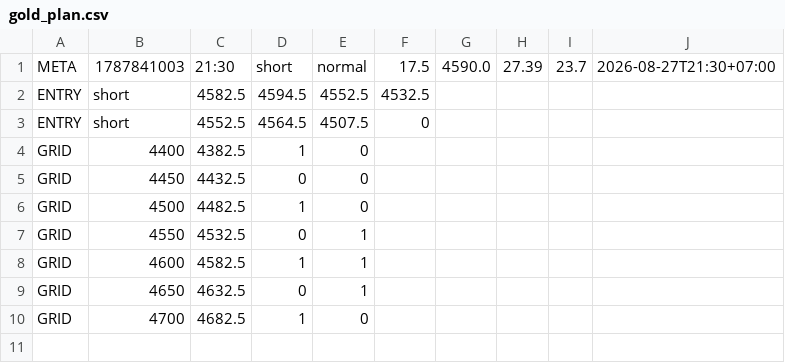
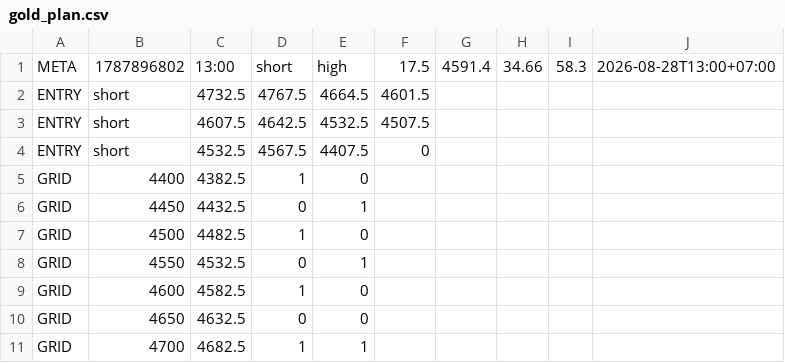
Before and after one commit to perpetualpp-rgb/gold-oi-dashboard, a CSV file: data/gold_plan.csv, drawn as a sheet.

Commit message:
Auto plan 13:00 2026-08-28

```diff
--- a/data/gold_plan.csv
+++ b/data/gold_plan.csv
@@ -1,10 +1,11 @@
-META,1787841003,21:30,short,normal,17.5,4590.0,27.39,23.7,2026-08-27T21:30+07:00
-ENTRY,short,4582.5,4594.5,4552.5,4532.5
-ENTRY,short,4552.5,4564.5,4507.5,0
+META,1787896802,13:00,short,high,17.5,4591.4,34.66,58.3,2026-08-28T13:00+07:00
+ENTRY,short,4732.5,4767.5,4664.5,4601.5
+ENTRY,short,4607.5,4642.5,4532.5,4507.5
+ENTRY,short,4532.5,4567.5,4407.5,0
 GRID,4400,4382.5,1,0
-GRID,4450,4432.5,0,0
+GRID,4450,4432.5,0,1
 GRID,4500,4482.5,1,0
 GRID,4550,4532.5,0,1
-GRID,4600,4582.5,1,1
-GRID,4650,4632.5,0,1
-GRID,4700,4682.5,1,0
+GRID,4600,4582.5,1,0
+GRID,4650,4632.5,0,0
+GRID,4700,4682.5,1,1
```
Also changed, not shown: 4 other files.
